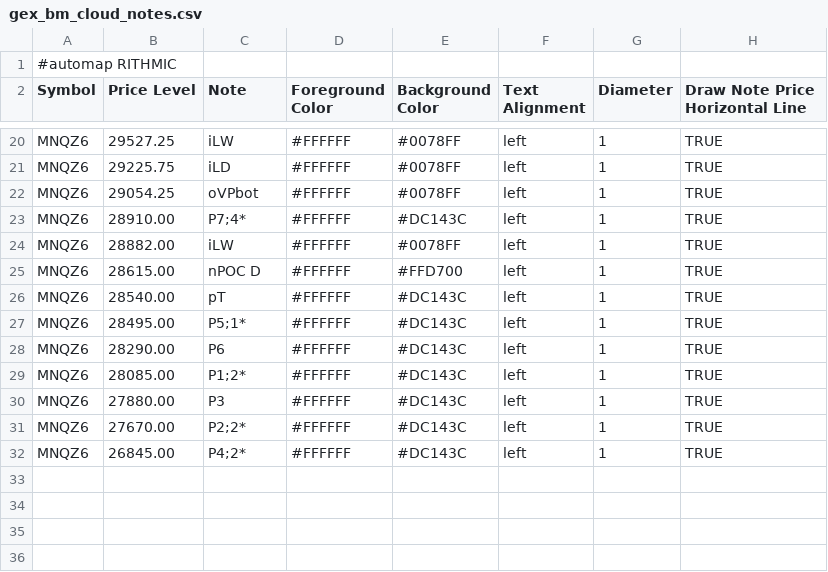
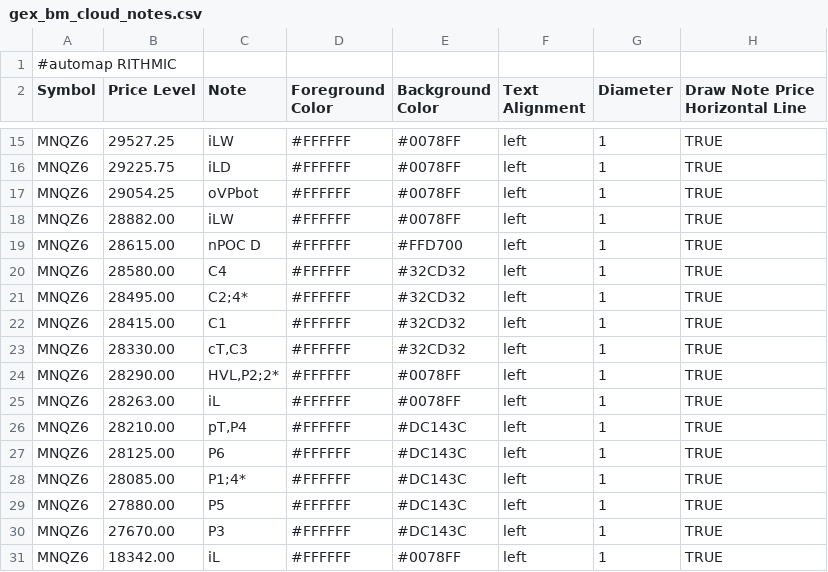
Before and after one commit to bookmapindicators/GEX-Level, a CSV file: gex_bm_cloud_notes.csv, drawn as a sheet; only a part is shown, gaps mark what is left out; the diff covers the shown part only.

Commit message:
v66 Auto-Pipeline 0950ET 09:50 ET (16:37 Berlin) 2026-11-03: API-Levels + Manual-Levels (29 Level, MNQZ6)

```diff
--- a/gex_bm_cloud_notes.csv
+++ b/gex_bm_cloud_notes.csv
@@ -22,11 +17,15 @@ MNQZ6,29225.75,iLD,#FFFFFF,#0078FF,left,1,TRUE
 MNQZ6,29054.25,oVPbot,#FFFFFF,#0078FF,left,1,TRUE
-MNQZ6,28910.00,P7;4*,#FFFFFF,#DC143C,left,1,TRUE
 MNQZ6,28882.00,iLW,#FFFFFF,#0078FF,left,1,TRUE
 MNQZ6,28615.00,nPOC D,#FFFFFF,#FFD700,left,1,TRUE
-MNQZ6,28540.00,pT,#FFFFFF,#DC143C,left,1,TRUE
-MNQZ6,28495.00,P5;1*,#FFFFFF,#DC143C,left,1,TRUE
-MNQZ6,28290.00,P6,#FFFFFF,#DC143C,left,1,TRUE
-MNQZ6,28085.00,P1;2*,#FFFFFF,#DC143C,left,1,TRUE
-MNQZ6,27880.00,P3,#FFFFFF,#DC143C,left,1,TRUE
-MNQZ6,27670.00,P2;2*,#FFFFFF,#DC143C,left,1,TRUE
-MNQZ6,26845.00,P4;2*,#FFFFFF,#DC143C,left,1,TRUE
+MNQZ6,28580.00,C4,#FFFFFF,#32CD32,left,1,TRUE
+MNQZ6,28495.00,C2;4*,#FFFFFF,#32CD32,left,1,TRUE
+MNQZ6,28415.00,C1,#FFFFFF,#32CD32,left,1,TRUE
+MNQZ6,28330.00,"cT,C3",#FFFFFF,#32CD32,left,1,TRUE
+MNQZ6,28290.00,"HVL,P2;2*",#FFFFFF,#0078FF,left,1,TRUE
+MNQZ6,28263.00,iL,#FFFFFF,#0078FF,left,1,TRUE
+MNQZ6,28210.00,"pT,P4",#FFFFFF,#DC143C,left,1,TRUE
+MNQZ6,28125.00,P6,#FFFFFF,#DC143C,left,1,TRUE
+MNQZ6,28085.00,P1;4*,#FFFFFF,#DC143C,left,1,TRUE
+MNQZ6,27880.00,P5,#FFFFFF,#DC143C,left,1,TRUE
+MNQZ6,27670.00,P3,#FFFFFF,#DC143C,left,1,TRUE
+MNQZ6,18342.00,iL,#FFFFFF,#0078FF,left,1,TRUE
```
Also changed, not shown: 5 removed rows elsewhere in this file.
